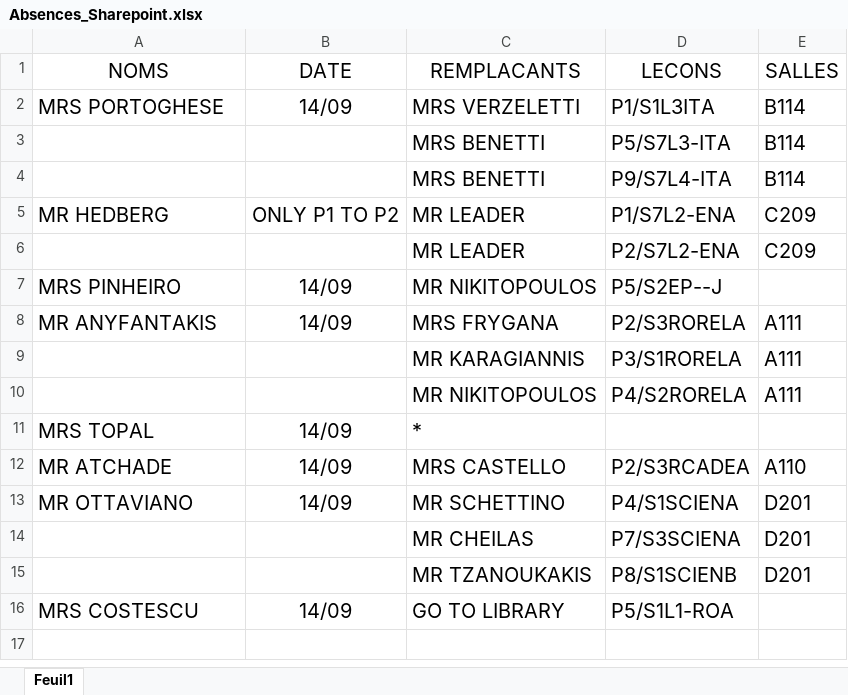
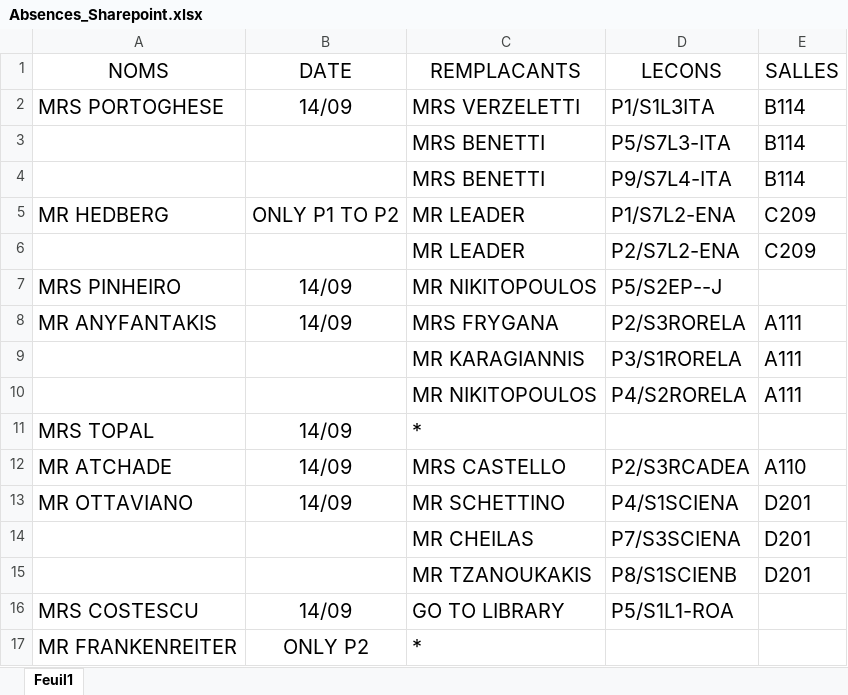
Before and after one commit to MAM-ICT-ADMIN/absences-sec, an Excel workbook: Absences_Sharepoint.xlsx, sheet Feuil1, drawn as a sheet; values as stored, in another font and other column widths than the file's, no borders; the diff names each change by its address in the sheet, - before the commit and + after, or states it on an @@ line.

Commit message:
MAJ absences 2026-09-14 09:35

```diff
--- a/Absences_Sharepoint.xlsx (sheet Feuil1)
+++ b/Absences_Sharepoint.xlsx (sheet Feuil1)
+row 17: MR FRANKENREITER | ONLY P2 | *
```
